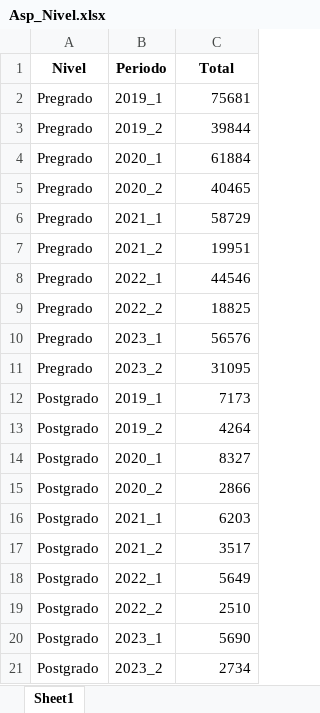
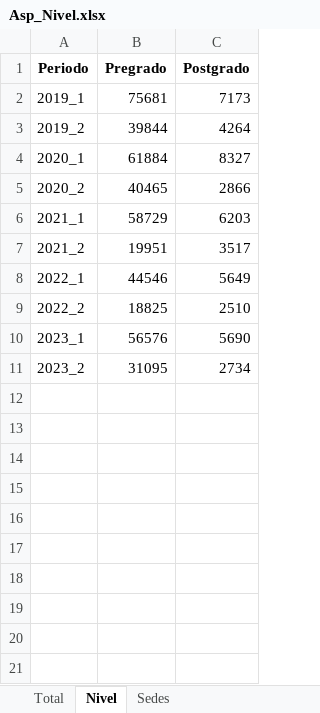
Before and after one commit to estadisticaun/SolicitudesONE, an Excel workbook: GNFA/Calificadora/2024/Aspirantes/Asp_Nivel.xlsx, sheet Nivel, drawn as a sheet; values as stored, in another font and other column widths than the file's, no borders; removed rows and columns are numbered as before the commit, all else as after; the diff names each change by its address in the sheet, - before the commit and + after, or states it on an @@ line.

```diff
--- a/GNFA/Calificadora/2024/Aspirantes/Asp_Nivel.xlsx (sheet Nivel)
+++ b/GNFA/Calificadora/2024/Aspirantes/Asp_Nivel.xlsx (sheet Nivel)
-sheet tab: Sheet1
+sheet tab: Nivel
+sheet tab: Total
+sheet tab: Sedes
-column A (Nivel), rows 12-21: all Postgrado
+column B (Pregrado), rows 2-11: 75681 | 39844 | 61884 | 40465 | 58729 | 19951 | 44546 | 18825 | 56576 | 31095
-C1: Total
+C1: Postgrado
-row 2: Pregrado | 2019_1 | 75681
-row 3: Pregrado | 2019_2 | 39844
-row 4: Pregrado | 2020_1 | 61884
-row 5: Pregrado | 2020_2 | 40465
-row 6: Pregrado | 2021_1 | 58729
-row 7: Pregrado | 2021_2 | 19951
-row 8: Pregrado | 2022_1 | 44546
-row 9: Pregrado | 2022_2 | 18825
-row 10: Pregrado | 2023_1 | 56576
-row 11: Pregrado | 2023_2 | 31095
```
Also changed, not shown: GNFA/Calificadora/2024/Aspirantes/Asp_Sedes.xlsx, GNFA/Calificadora/2024/Matricula/Mat_Nivel.xlsx, 20 other files.
